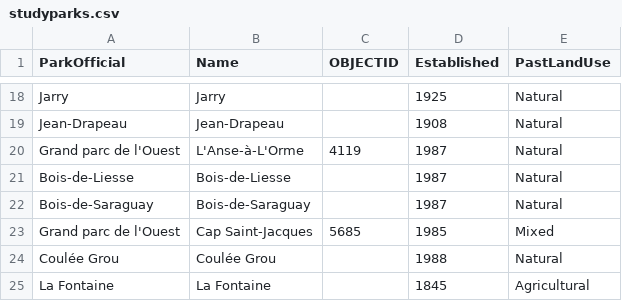
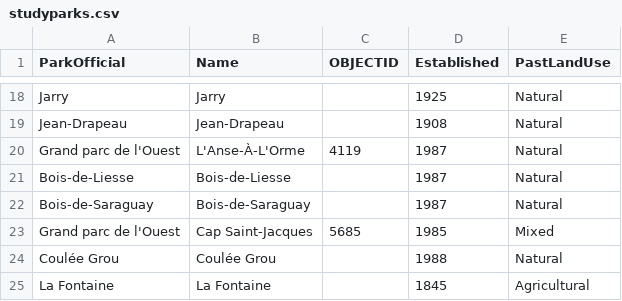
Before and after one commit to icrichmond/CSEE2022Presentation, a CSV file: map/data/studyparks.csv, drawn as a sheet; only a part is shown, gaps mark what is left out; the diff names each change by its address in the sheet, - before the commit and + after, or states it on an @@ line.

Commit message:
clean utf-8 encoding and park polygon selection

```diff
--- a/map/data/studyparks.csv
+++ b/map/data/studyparks.csv
-B20 (Name): L'Anse-à-L'Orme
+B20 (Name): L'Anse-À-L'Orme
```
Also changed, not shown: 2 other files.
